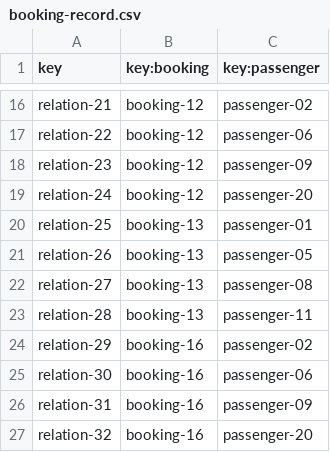
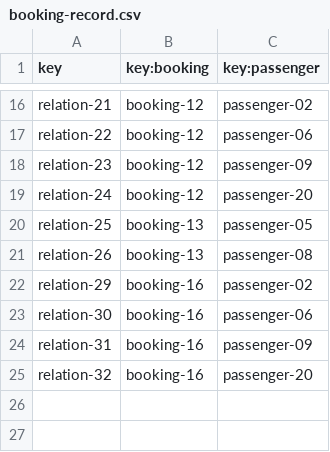
Before and after one commit to Cristinafernandezchica/Acme-ANS, a CSV file: src/main/resources/WEB-INF/data/sample/booking-record.csv, drawn as a sheet; only a part is shown, gaps mark what is left out.

```diff
--- a/src/main/resources/WEB-INF/data/sample/booking-record.csv
+++ b/src/main/resources/WEB-INF/data/sample/booking-record.csv
@@ -19,6 +19,4 @@ relation-23,booking-12,passenger-09
 relation-24,booking-12,passenger-20
-relation-25,booking-13,passenger-01
-relation-26,booking-13,passenger-05
-relation-27,booking-13,passenger-08
-relation-28,booking-13,passenger-11
+relation-25,booking-13,passenger-05
+relation-26,booking-13,passenger-08
 relation-29,booking-16,passenger-02
```
Also changed, not shown: src/main/resources/WEB-INF/data/sample/booking.csv, src/main/resources/WEB-INF/data/sample/passenger.csv.
